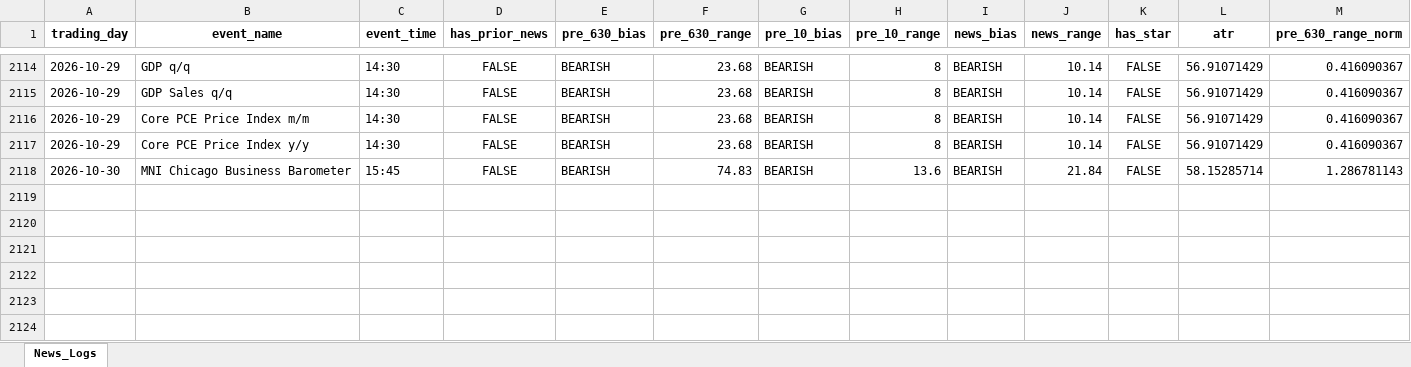
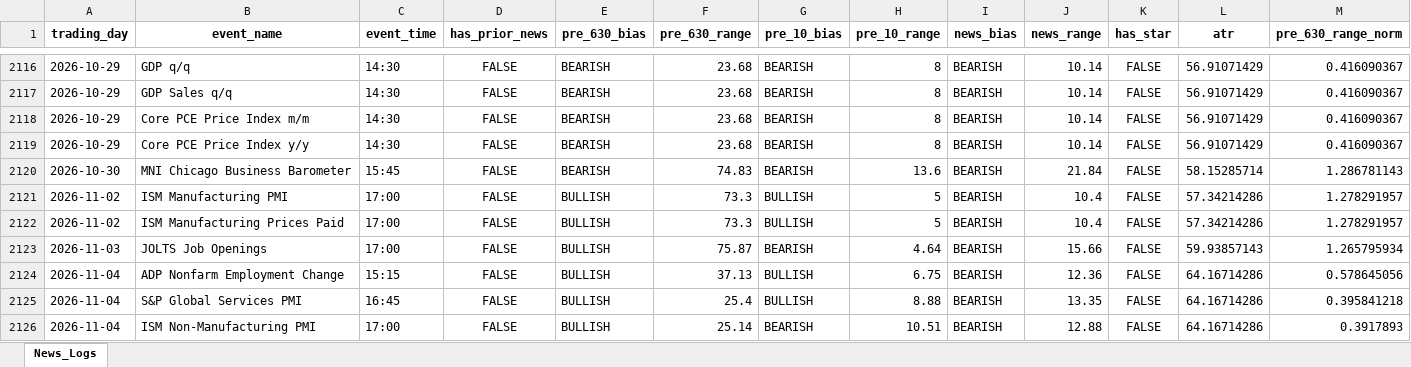
Before and after one commit to Jamesssurfer/XAUUSD-NewsTracker, an Excel workbook: XAUUSD_News_Analysis.xlsx, sheet News_Logs, drawn as a sheet; only a part is shown, gaps mark what is left out; values as stored, in another font and other column widths than the file's, no borders; rows hold the shown columns only; the diff covers the shown part only; the diff names each change by its address in the sheet, - before the commit and + after, or states it on an @@ line.

Commit message:
Automated news analysis update: 2026-11-07 18:52

```diff
--- a/XAUUSD_News_Analysis.xlsx (sheet News_Logs)
+++ b/XAUUSD_News_Analysis.xlsx (sheet News_Logs)
+row 2121: 2026-11-02 | ISM Manufacturing PMI | 17:00 | FALSE | BULLISH | 73.3 | BULLISH | 5 | BEARISH | 10.4 | FALSE | 57.34214286 | 1.278291957
+row 2122: 2026-11-02 | ISM Manufacturing Prices Paid | 17:00 | FALSE | BULLISH | 73.3 | BULLISH | 5 | BEARISH | 10.4 | FALSE | 57.34214286 | 1.278291957
+row 2123: 2026-11-03 | JOLTS Job Openings | 17:00 | FALSE | BULLISH | 75.87 | BEARISH | 4.64 | BEARISH | 15.66 | FALSE | 59.93857143 | 1.265795934
+row 2124: 2026-11-04 | ADP Nonfarm Employment Change | 15:15 | FALSE | BULLISH | 37.13 | BULLISH | 6.75 | BEARISH | 12.36 | FALSE | 64.16714286 | 0.578645056
+row 2125: 2026-11-04 | S&P Global Services PMI | 16:45 | FALSE | BULLISH | 25.4 | BULLISH | 8.88 | BEARISH | 13.35 | FALSE | 64.16714286 | 0.395841218
+row 2126: 2026-11-04 | ISM Non-Manufacturing PMI | 17:00 | FALSE | BULLISH | 25.14 | BEARISH | 10.51 | BEARISH | 12.88 | FALSE | 64.16714286 | 0.3917893
```
Also changed, not shown: 8 added rows elsewhere in this sheet.
